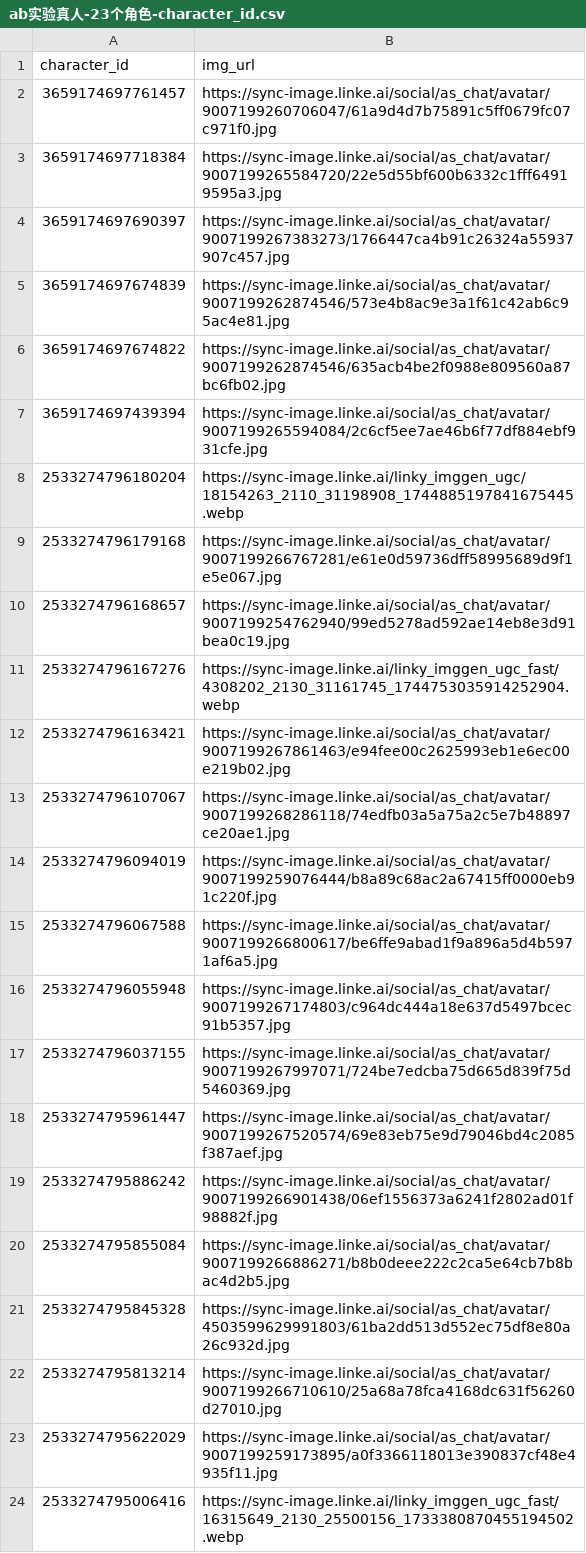
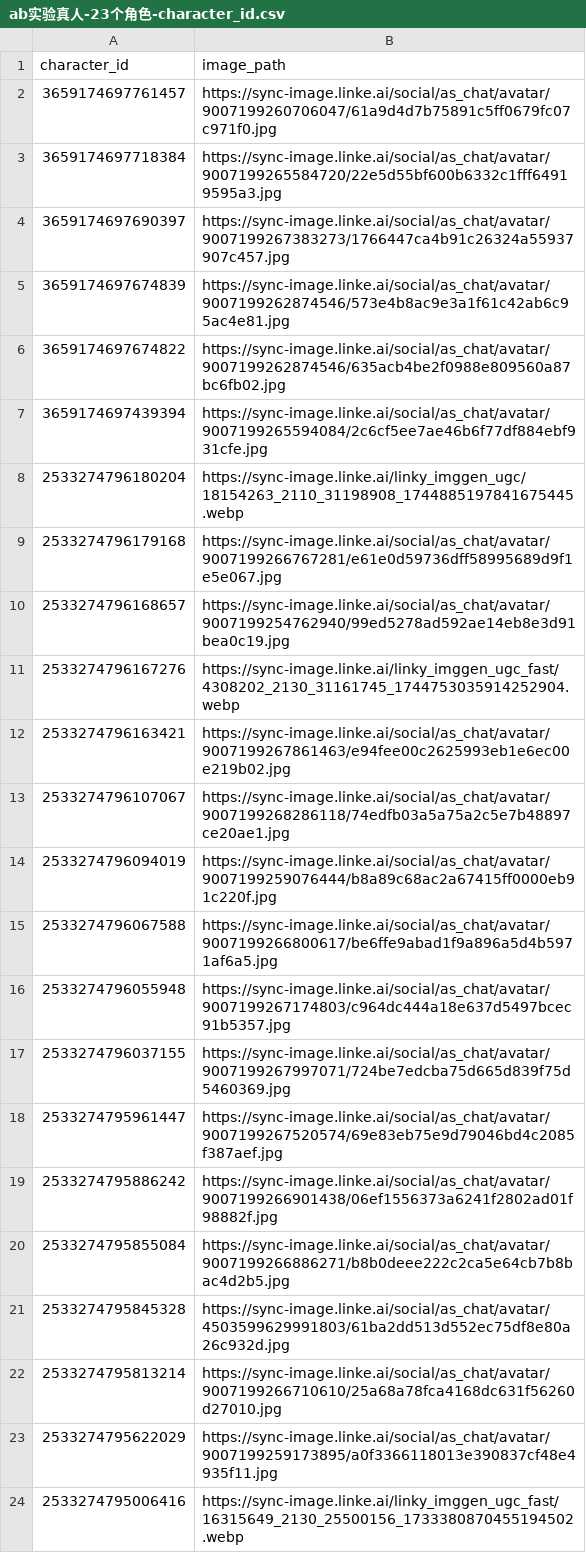
Before and after one commit to RobertLau666/AnimeRealDetect, a CSV file: data/my_test/input/ab实验真人-23个角色-character_id.csv, drawn as a sheet.

Commit message:
revise df['image_path']

```diff
--- a/data/my_test/input/ab实验真人-23个角色-character_id.csv
+++ b/data/my_test/input/ab实验真人-23个角色-character_id.csv
@@ -1,2 +1,2 @@
-character_id,img_url
+character_id,image_path
 3659174697761457,https://sync-image.linke.ai/social/as_chat/avatar/9007199260706047/61a9d4d7b75891c5ff0679fc07c971f0.jpg
```
Also changed, not shown: 3 other files.
